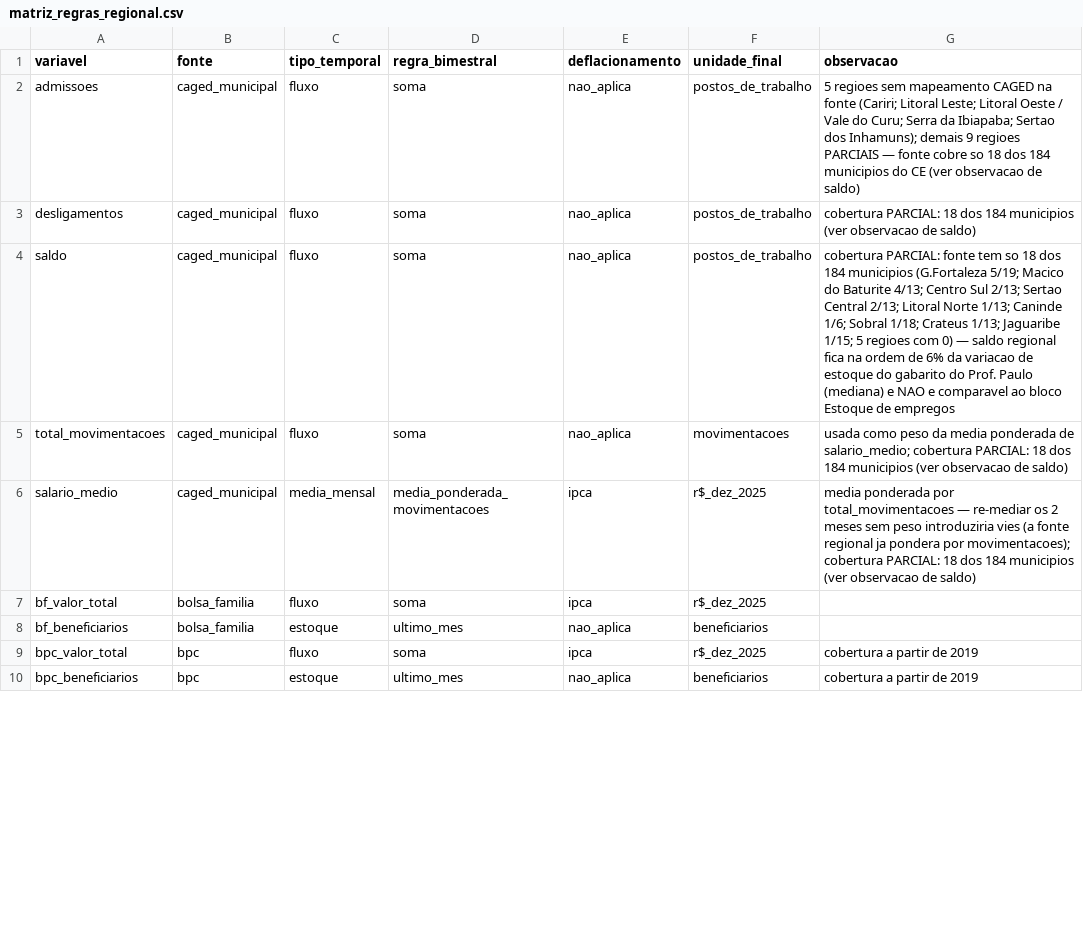
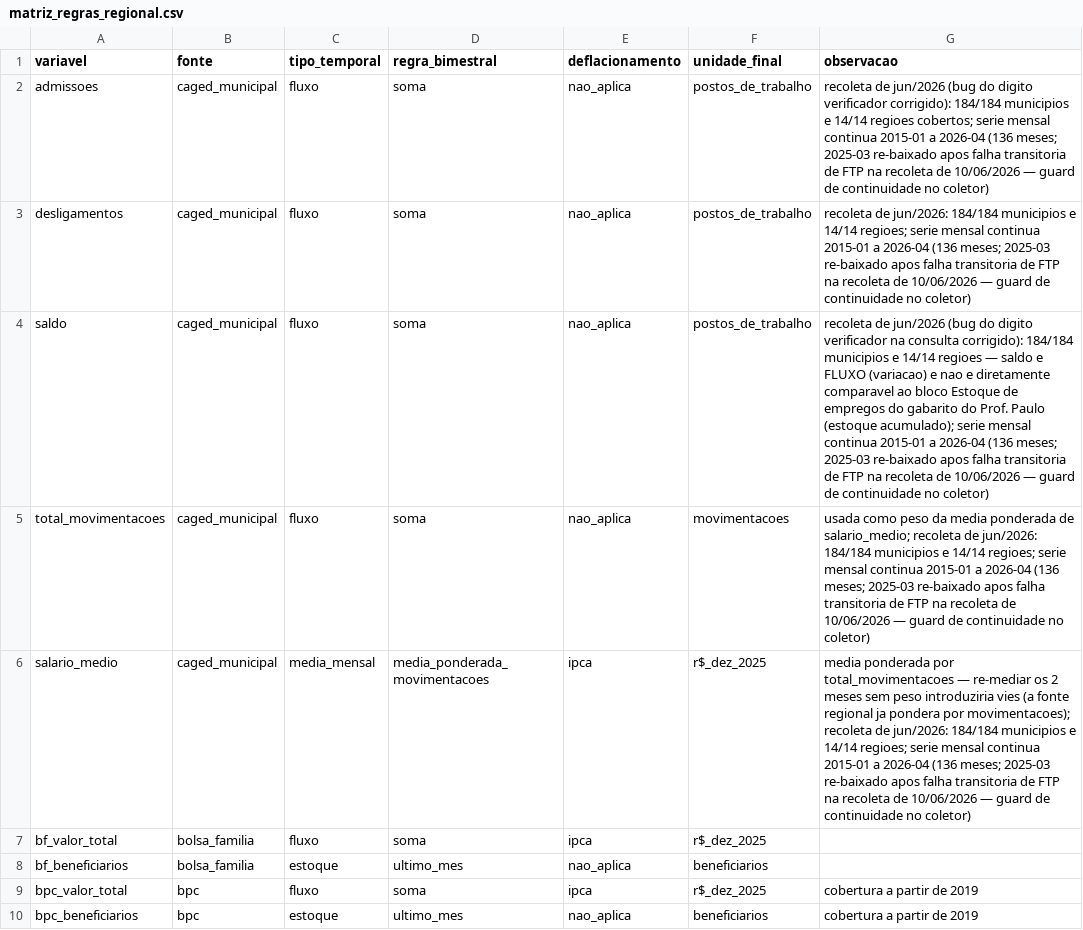
Before and after one commit to ciciatech/projeto_bruno, a CSV file: pipeline/data/matriz_regras_regional.csv, drawn as a sheet; only a part is shown; the diff covers the shown part only.

```diff
--- a/pipeline/data/matriz_regras_regional.csv
+++ b/pipeline/data/matriz_regras_regional.csv
@@ -1,7 +1,7 @@
 variavel,fonte,tipo_temporal,regra_bimestral,deflacionamento,unidade_final,observacao
-admissoes,caged_municipal,fluxo,soma,nao_aplica,postos_de_trabalho,5 regioes sem mapeamento CAGED na fonte (Cariri; Litoral Leste; Litoral Oeste / Vale do Curu; Serra da Ibiapaba; Sertao dos Inhamuns); demais 9 regioes PARCIAIS — fonte cobre so 18 dos 184 municipios do CE (ver observacao de saldo)
-desligamentos,caged_municipal,fluxo,soma,nao_aplica,postos_de_trabalho,cobertura PARCIAL: 18 dos 184 municipios (ver observacao de saldo)
-saldo,caged_municipal,fluxo,soma,nao_aplica,postos_de_trabalho,cobertura PARCIAL: fonte tem so 18 dos 184 municipios (G.Fortaleza 5/19; Macico do Baturite 4/13; Centro Sul 2/13; Sertao Central 2/13; Litoral Norte 1/13; Caninde 1/6; Sobral 1/18; Crateus 1/13; Jaguaribe 1/15; 5 regioes com 0) — saldo regional fica na ordem de 6% da variacao de estoque do gabarito do Prof. Paulo (mediana) e NAO e comparavel ao bloco Estoque de empregos
-total_movimentacoes,caged_municipal,fluxo,soma,nao_aplica,movimentacoes,usada como peso da media ponderada de salario_medio; cobertura PARCIAL: 18 dos 184 municipios (ver observacao de saldo)
-salario_medio,caged_municipal,media_mensal,media_ponderada_movimentacoes,ipca,r$_dez_2025,media ponderada por total_movimentacoes — re-mediar os 2 meses sem peso introduziria vies (a fonte regional ja pondera por movimentacoes); cobertura PARCIAL: 18 dos 184 municipios (ver observacao de saldo)
+admissoes,caged_municipal,fluxo,soma,nao_aplica,postos_de_trabalho,recoleta de jun/2026 (bug do digito verificador corrigido): 184/184 municipios e 14/14 regioes cobertos; serie mensal continua 2015-01 a 2026-04 (136 meses; 2025-03 re-baixado apos falha transitoria de FTP na recoleta de 10/06/2026 — guard de continuidade no coletor)
+desligamentos,caged_municipal,fluxo,soma,nao_aplica,postos_de_trabalho,recoleta de jun/2026: 184/184 municipios e 14/14 regioes; serie mensal continua 2015-01 a 2026-04 (136 meses; 2025-03 re-baixado apos falha transitoria de FTP na recoleta de 10/06/2026 — guard de continuidade no coletor)
+saldo,caged_municipal,fluxo,soma,nao_aplica,postos_de_trabalho,recoleta de jun/2026 (bug do digito verificador na consulta corrigido): 184/184 municipios e 14/14 regioes — saldo e FLUXO (variacao) e nao e diretamente comparavel ao bloco Estoque de empregos do gabarito do Prof. Paulo (estoque acumulado); serie mensal continua 2015-01 a 2026-04 (136 meses; 2025-03 re-baixado apos falha transitoria de FTP na recoleta de 10/06/2026 — guard de continuidade no coletor)
+total_movimentacoes,caged_municipal,fluxo,soma,nao_aplica,movimentacoes,usada como peso da media ponderada de salario_medio; recoleta de jun/2026: 184/184 municipios e 14/14 regioes; serie mensal continua 2015-01 a 2026-04 (136 meses; 2025-03 re-baixado apos falha transitoria de FTP na recoleta de 10/06/2026 — guard de continuidade no coletor)
+salario_medio,caged_municipal,media_mensal,media_ponderada_movimentacoes,ipca,r$_dez_2025,media ponderada por total_movimentacoes — re-mediar os 2 meses sem peso introduziria vies (a fonte regional ja pondera por movimentacoes); recoleta de jun/2026: 184/184 municipios e 14/14 regioes; serie mensal continua 2015-01 a 2026-04 (136 meses; 2025-03 re-baixado apos falha transitoria de FTP na recoleta de 10/06/2026 — guard de continuidade no coletor)
 bf_valor_total,bolsa_familia,fluxo,soma,ipca,r$_dez_2025,
```
Also changed, not shown: 7 added rows and 9 edited cells elsewhere in this file, 21 other files.
